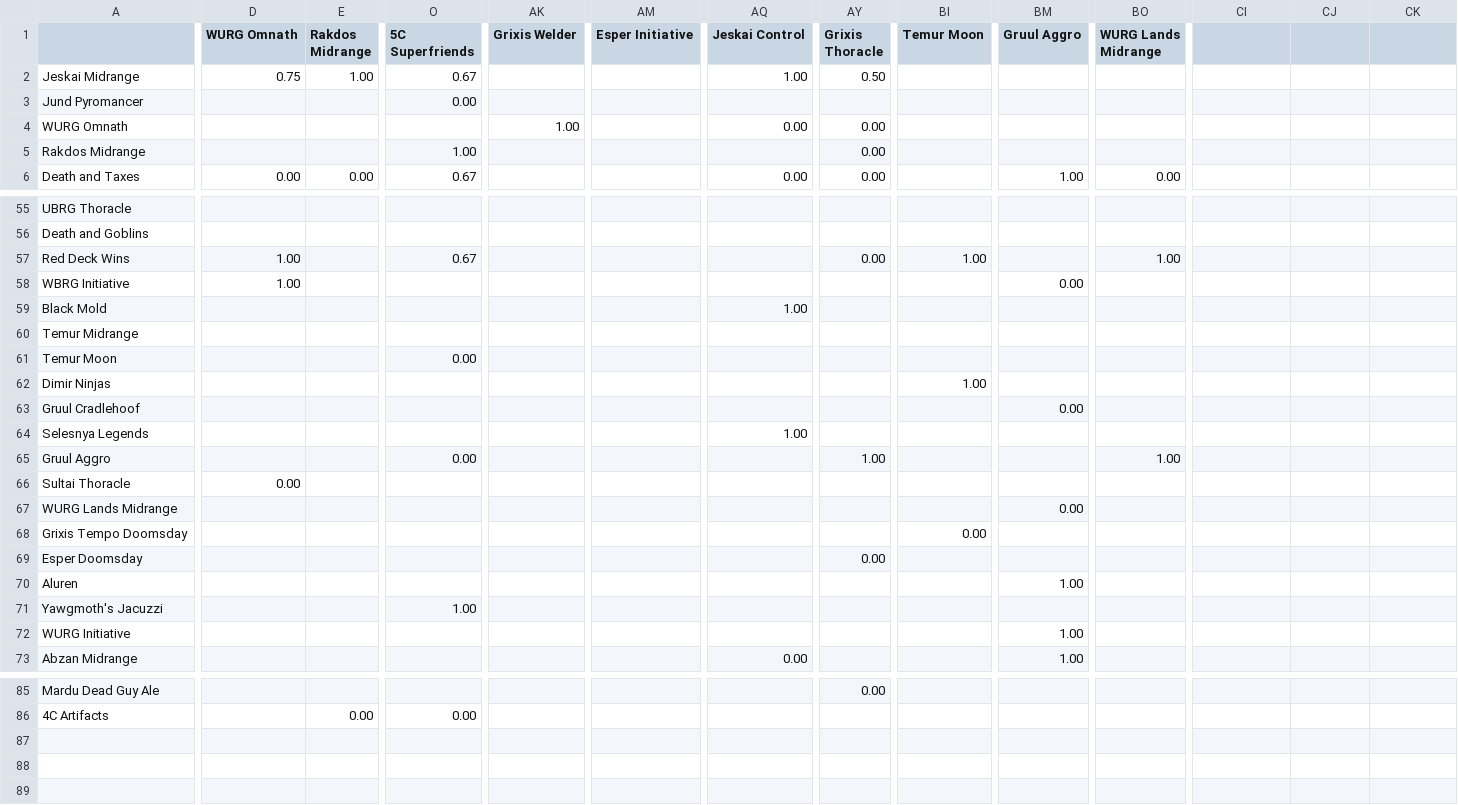
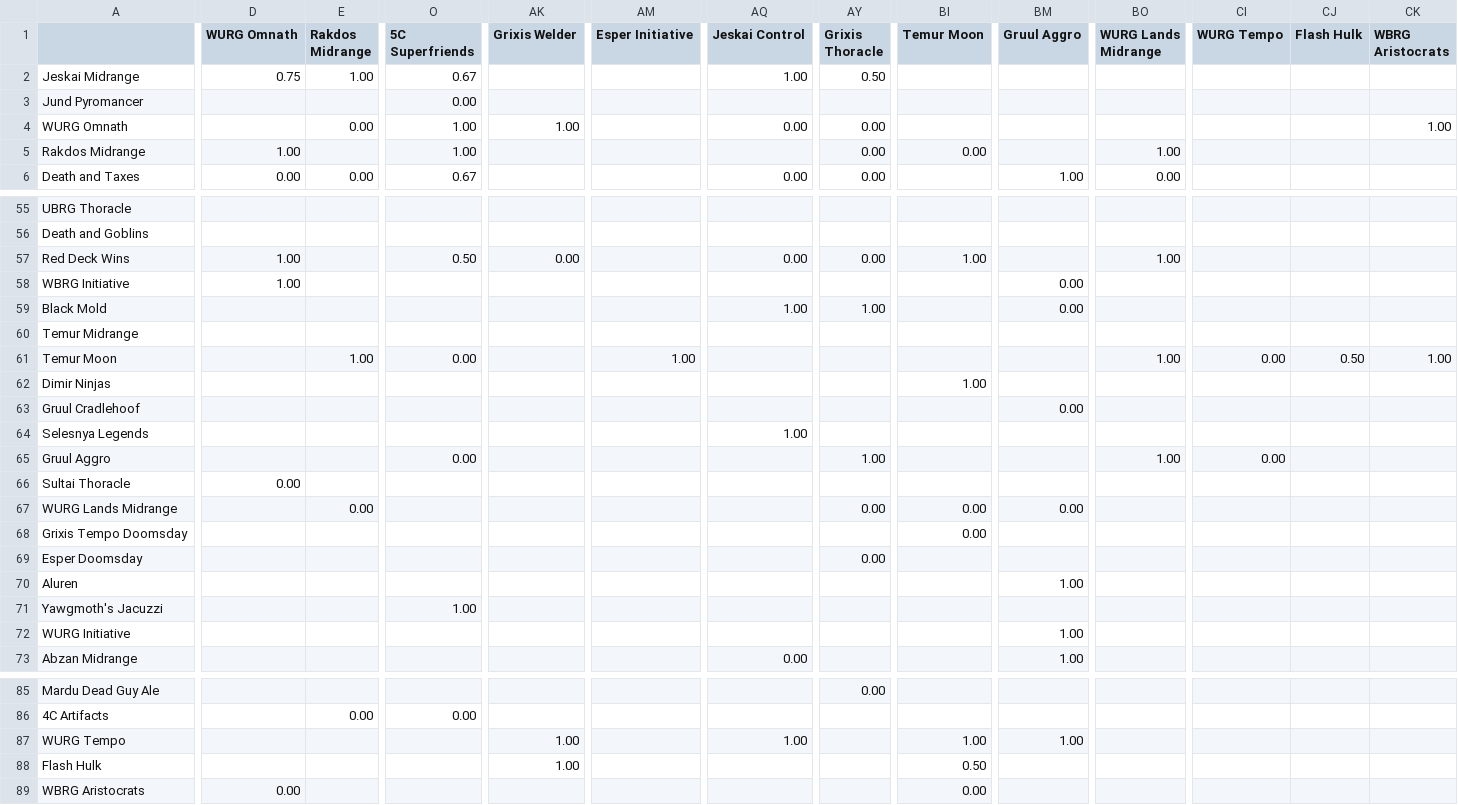
Before and after one commit to kvnchen/canlander, a CSV file: matchups.csv, drawn as a sheet; only a part is shown, gaps mark what is left out; rows hold the shown columns only; the diff covers the shown part only; the diff names each change by its address in the sheet, - before the commit and + after, or states it on an @@ line.

```diff
--- a/matchups.csv
+++ b/matchups.csv
-CI1: (empty)
+CI1: WURG Tempo
-CJ1: (empty)
+CJ1: Flash Hulk
-CK1: (empty)
+CK1: WBRG Aristocrats
-E4 (Rakdos Midrange): (empty)
+E4 (Rakdos Midrange): 0.00
-O4 (5C Superfriends): (empty)
+O4 (5C Superfriends): 1.00
-CK4 (WBRG Aristocrats): (empty)
+CK4 (WBRG Aristocrats): 1.00
-D5 (WURG Omnath): (empty)
+D5 (WURG Omnath): 1.00
-BI5 (Temur Moon): (empty)
+BI5 (Temur Moon): 0.00
-BO5 (WURG Lands Midrange): (empty)
+BO5 (WURG Lands Midrange): 1.00
-O57 (5C Superfriends): 0.67
+O57 (5C Superfriends): 0.50
-AK57 (Grixis Welder): (empty)
+AK57 (Grixis Welder): 0.00
-AQ57 (Jeskai Control): (empty)
+AQ57 (Jeskai Control): 0.00
-AY59 (Grixis Thoracle): (empty)
+AY59 (Grixis Thoracle): 1.00
-BM59 (Gruul Aggro): (empty)
+BM59 (Gruul Aggro): 0.00
-E61 (Rakdos Midrange): (empty)
+E61 (Rakdos Midrange): 1.00
-AM61 (Esper Initiative): (empty)
+AM61 (Esper Initiative): 1.00
-BO61 (WURG Lands Midrange): (empty)
+BO61 (WURG Lands Midrange): 1.00
-CI61 (WURG Tempo): (empty)
+CI61 (WURG Tempo): 0.00
-CJ61 (Flash Hulk): (empty)
+CJ61 (Flash Hulk): 0.50
-CK61 (WBRG Aristocrats): (empty)
+CK61 (WBRG Aristocrats): 1.00
-CI65 (WURG Tempo): (empty)
+CI65 (WURG Tempo): 0.00
-E67 (Rakdos Midrange): (empty)
+E67 (Rakdos Midrange): 0.00
-AY67 (Grixis Thoracle): (empty)
+AY67 (Grixis Thoracle): 0.00
-BI67 (Temur Moon): (empty)
+BI67 (Temur Moon): 0.00
+row 87: WURG Tempo |  |  |  | 1.00 |  | 1.00 |  | 1.00 | 1.00
+row 88: Flash Hulk |  |  |  | 1.00 |  |  |  | 0.50
+row 89: WBRG Aristocrats | 0.00 |  |  |  |  |  |  | 0.00
```
Also changed, not shown: 25 edited cells elsewhere in this file, aggregate.csv, decks.csv, 5 other files.
